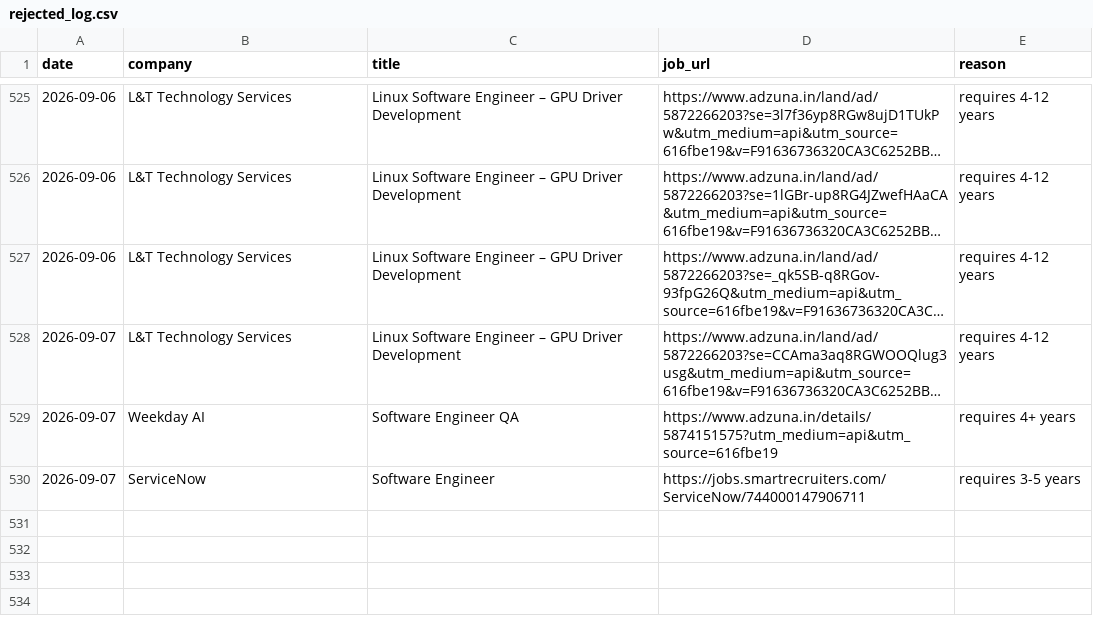
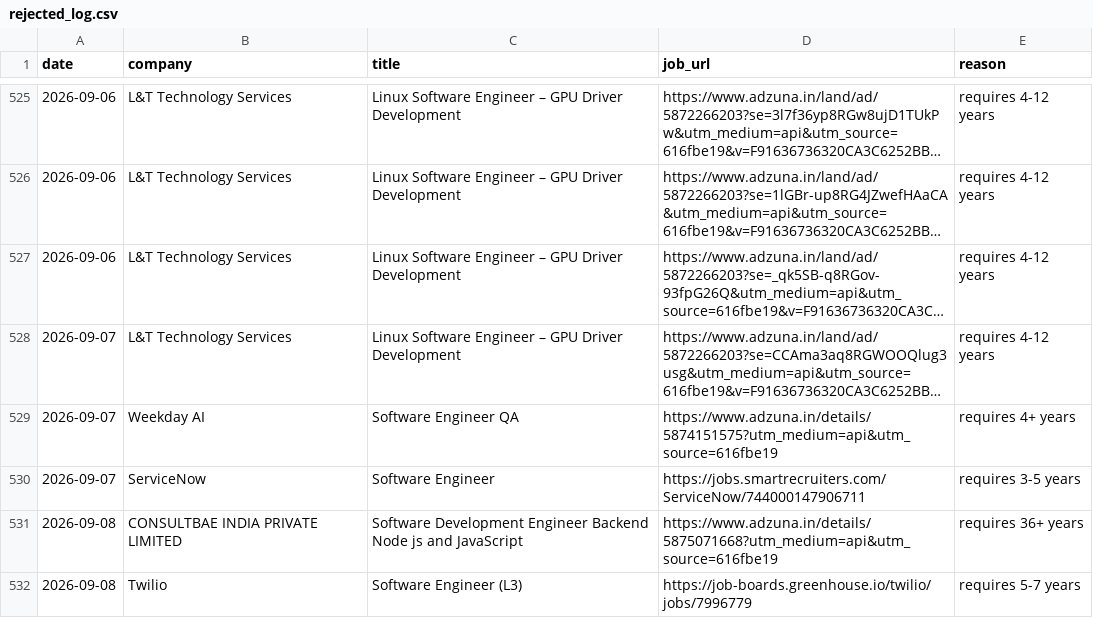
Before and after one commit to gopalverma416/jobhunt-autopilot, a CSV file: rejected_log.csv, drawn as a sheet; only a part is shown, gaps mark what is left out; long unchanged cells end in …; the diff names each change by its address in the sheet, - before the commit and + after, or states it on an @@ line.

```diff
--- a/rejected_log.csv
+++ b/rejected_log.csv
+row 531: 2026-09-08 | CONSULTBAE INDIA PRIVATE LIMITED | Software Development Engineer Backend Node js and JavaScript | https://www.adzuna.in/details/5875071668?utm_medium=api&utm_source=616fbe19 | requires 36+ years
+row 532: 2026-09-08 | Twilio | Software Engineer (L3) | https://job-boards.greenhouse.io/twilio/jobs/7996779 | requires 5-7 years
```
Also changed, not shown: tracker.csv, 2 other files.
